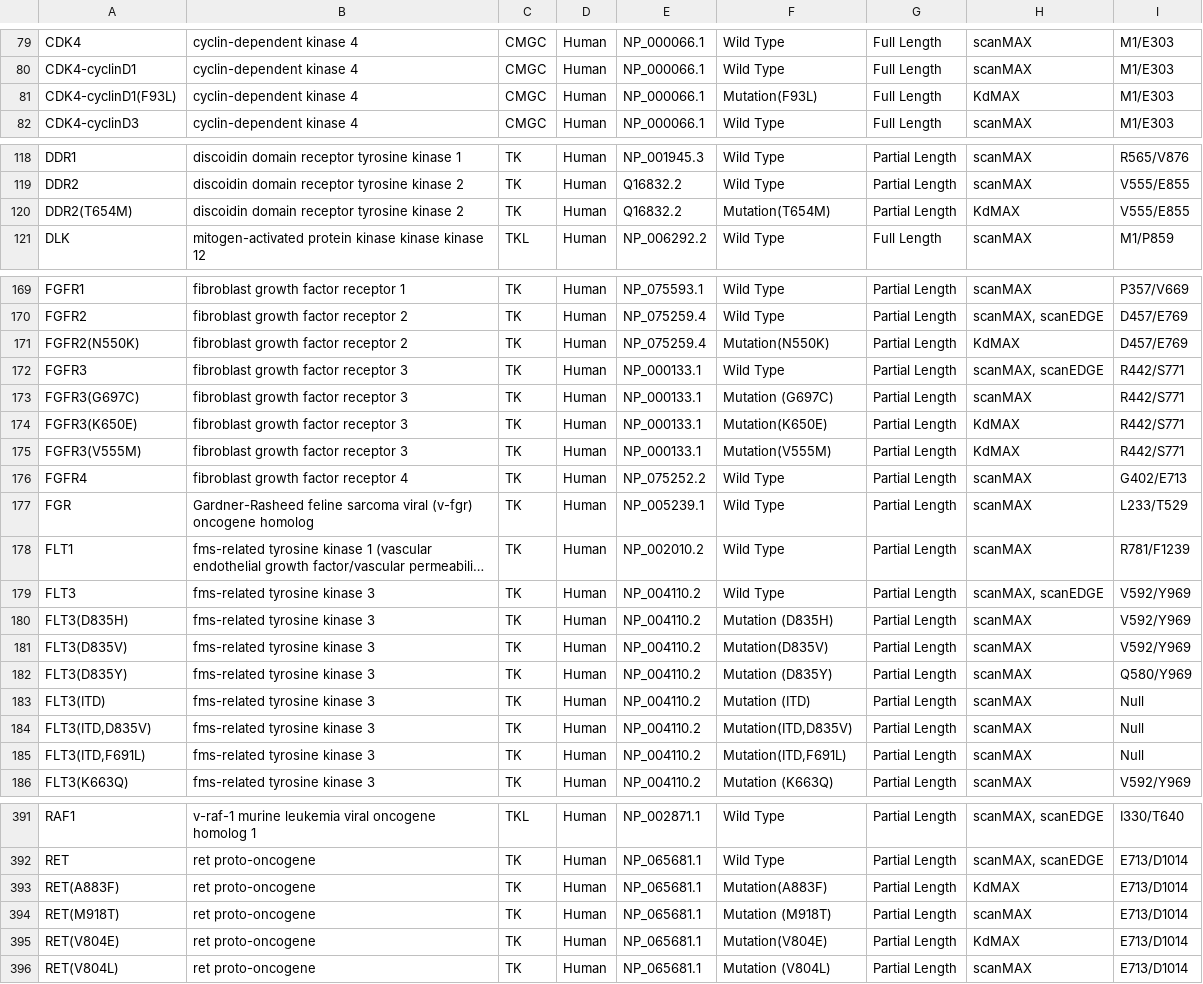
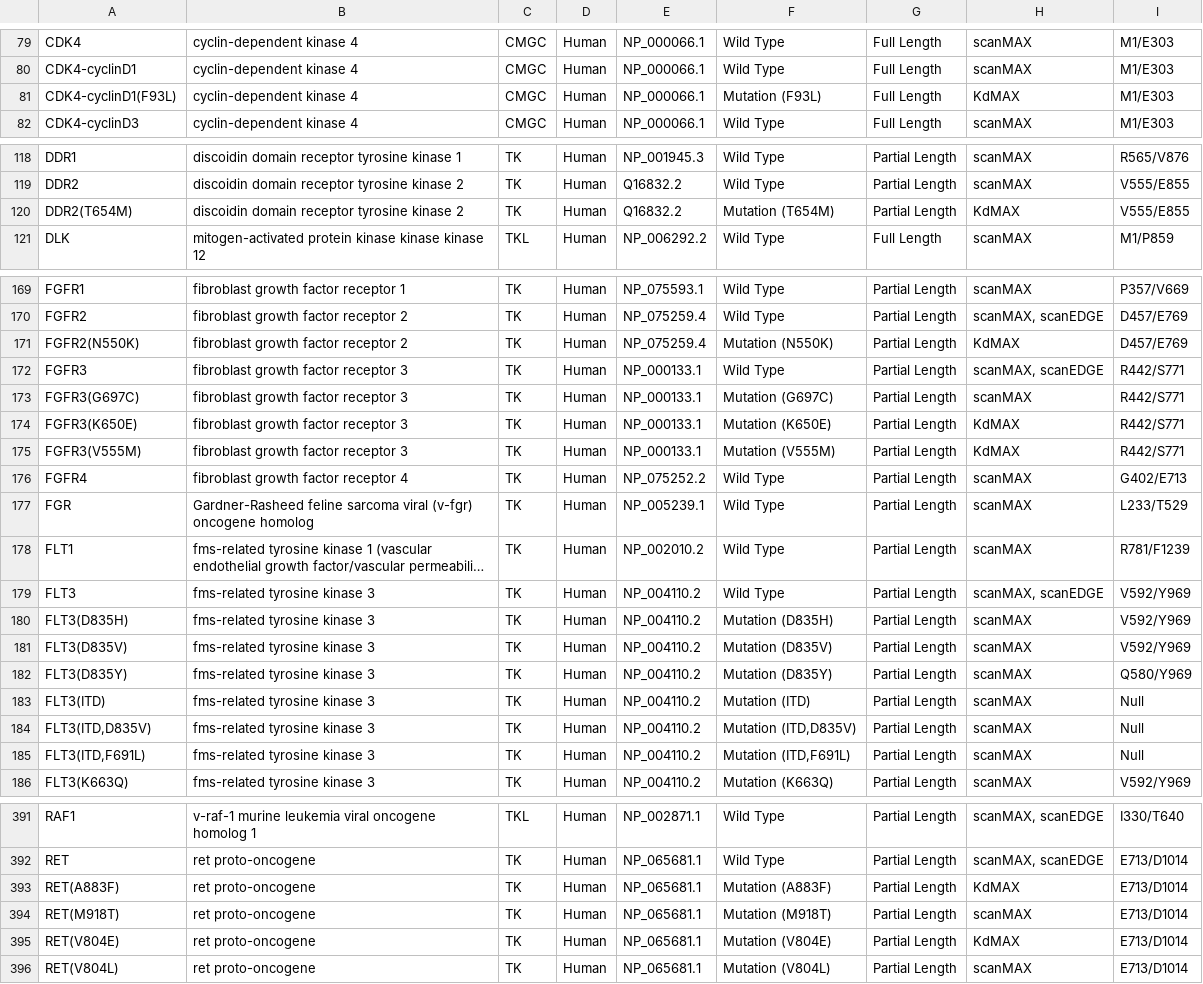
Before and after one commit to openkinome/kinoml, a CSV file: kinoml/data/kinomescan/DiscoverX_489_Kinase_Assay_Construct_Information.csv, drawn as a sheet; only a part is shown, gaps mark what is left out; long unchanged cells end in …; the diff covers the shown part only.

```diff
--- a/kinoml/data/kinomescan/DiscoverX_489_Kinase_Assay_Construct_Information.csv
+++ b/kinoml/data/kinomescan/DiscoverX_489_Kinase_Assay_Construct_Information.csv
@@ -80,3 +80,3 @@ CDK4,cyclin-dependent kinase 4,CMGC,Human,NP_000066.1,Wild Type,Full Length,scan
 CDK4-cyclinD1,cyclin-dependent kinase 4,CMGC,Human,NP_000066.1,Wild Type,Full Length,scanMAX,M1/E303
-CDK4-cyclinD1(F93L),cyclin-dependent kinase 4,CMGC,Human,NP_000066.1,Mutation(F93L),Full Length,KdMAX,M1/E303
+CDK4-cyclinD1(F93L),cyclin-dependent kinase 4,CMGC,Human,NP_000066.1,Mutation (F93L),Full Length,KdMAX,M1/E303
 CDK4-cyclinD3,cyclin-dependent kinase 4,CMGC,Human,NP_000066.1,Wild Type,Full Length,scanMAX,M1/E303
@@ -119,3 +119,3 @@ DDR1,discoidin domain receptor tyrosine kinase 1,TK,Human,NP_001945.3,Wild Type,
 DDR2,discoidin domain receptor tyrosine kinase 2,TK,Human,Q16832.2,Wild Type,Partial Length,scanMAX,V555/E855
-DDR2(T654M),discoidin domain receptor tyrosine kinase 2,TK,Human,Q16832.2,Mutation(T654M),Partial Length,KdMAX,V555/E855
+DDR2(T654M),discoidin domain receptor tyrosine kinase 2,TK,Human,Q16832.2,Mutation (T654M),Partial Length,KdMAX,V555/E855
 DLK,mitogen-activated protein kinase kinase kinase 12,TKL,Human,NP_006292.2,Wild Type,Full Length,scanMAX,M1/P859
@@ -170,7 +170,7 @@ FGFR1,fibroblast growth factor receptor 1,TK,Human,NP_075593.1,Wild Type,Partial
 FGFR2,fibroblast growth factor receptor 2,TK,Human,NP_075259.4,Wild Type,Partial Length,"scanMAX, scanEDGE",D457/E769
-FGFR2(N550K),fibroblast growth factor receptor 2,TK,Human,NP_075259.4,Mutation(N550K),Partial Length,KdMAX,D457/E769
+FGFR2(N550K),fibroblast growth factor receptor 2,TK,Human,NP_075259.4,Mutation (N550K),Partial Length,KdMAX,D457/E769
 FGFR3,fibroblast growth factor receptor 3,TK,Human,NP_000133.1,Wild Type,Partial Length,"scanMAX, scanEDGE",R442/S771
 FGFR3(G697C),fibroblast growth factor receptor 3,TK,Human,NP_000133.1,Mutation (G697C),Partial Length,scanMAX,R442/S771
-FGFR3(K650E),fibroblast growth factor receptor 3,TK,Human,NP_000133.1,Mutation(K650E),Partial Length,KdMAX,R442/S771
-FGFR3(V555M),fibroblast growth factor receptor 3,TK,Human,NP_000133.1,Mutation(V555M),Partial Length,KdMAX,R442/S771
+FGFR3(K650E),fibroblast growth factor receptor 3,TK,Human,NP_000133.1,Mutation (K650E),Partial Length,KdMAX,R442/S771
+FGFR3(V555M),fibroblast growth factor receptor 3,TK,Human,NP_000133.1,Mutation (V555M),Partial Length,KdMAX,R442/S771
 FGFR4,fibroblast growth factor receptor 4,TK,Human,NP_075252.2,Wild Type,Partial Length,scanMAX,G402/E713
@@ -180,7 +180,7 @@ FLT3,fms-related tyrosine kinase 3,TK,Human,NP_004110.2,Wild Type,Partial Length
 FLT3(D835H),fms-related tyrosine kinase 3,TK,Human,NP_004110.2,Mutation (D835H),Partial Length,scanMAX,V592/Y969
-FLT3(D835V),fms-related tyrosine kinase 3,TK,Human,NP_004110.2,Mutation(D835V),Partial Length,scanMAX,V592/Y969
+FLT3(D835V),fms-related tyrosine kinase 3,TK,Human,NP_004110.2,Mutation (D835V),Partial Length,scanMAX,V592/Y969
 FLT3(D835Y),fms-related tyrosine kinase 3,TK,Human,NP_004110.2,Mutation (D835Y),Partial Length,scanMAX,Q580/Y969
 FLT3(ITD),fms-related tyrosine kinase 3,TK,Human,NP_004110.2,Mutation (ITD),Partial Length,scanMAX,Null
-"FLT3(ITD,D835V)",fms-related tyrosine kinase 3,TK,Human,NP_004110.2,"Mutation(ITD,D835V)",Partial Length,scanMAX,Null
-"FLT3(ITD,F691L)",fms-related tyrosine kinase 3,TK,Human,NP_004110.2,"Mutation(ITD,F691L)",Partial Length,scanMAX,Null
+"FLT3(ITD,D835V)",fms-related tyrosine kinase 3,TK,Human,NP_004110.2,"Mutation (ITD,D835V)",Partial Length,scanMAX,Null
+"FLT3(ITD,F691L)",fms-related tyrosine kinase 3,TK,Human,NP_004110.2,"Mutation (ITD,F691L)",Partial Length,scanMAX,Null
 FLT3(K663Q),fms-related tyrosine kinase 3,TK,Human,NP_004110.2,Mutation (K663Q),Partial Length,scanMAX,V592/Y969
@@ -392,5 +392,5 @@ RAF1,v-raf-1 murine leukemia viral oncogene homolog 1,TKL,Human,NP_002871.1,Wild
 RET,ret proto-oncogene,TK,Human,NP_065681.1,Wild Type,Partial Length,"scanMAX, scanEDGE",E713/D1014
-RET(A883F),ret proto-oncogene,TK,Human,NP_065681.1,Mutation(A883F),Partial Length,KdMAX,E713/D1014
+RET(A883F),ret proto-oncogene,TK,Human,NP_065681.1,Mutation (A883F),Partial Length,KdMAX,E713/D1014
 RET(M918T),ret proto-oncogene,TK,Human,NP_065681.1,Mutation (M918T),Partial Length,scanMAX,E713/D1014
-RET(V804E),ret proto-oncogene,TK,Human,NP_065681.1,Mutation(V804E),Partial Length,KdMAX,E713/D1014
+RET(V804E),ret proto-oncogene,TK,Human,NP_065681.1,Mutation (V804E),Partial Length,KdMAX,E713/D1014
 RET(V804L),ret proto-oncogene,TK,Human,NP_065681.1,Mutation (V804L),Partial Length,scanMAX,E713/D1014
```
Also changed, not shown: 2 edited cells elsewhere in this file, kinoml/data/kinomescan/journal.pone.0181585.s004.csv, 6 other files.
